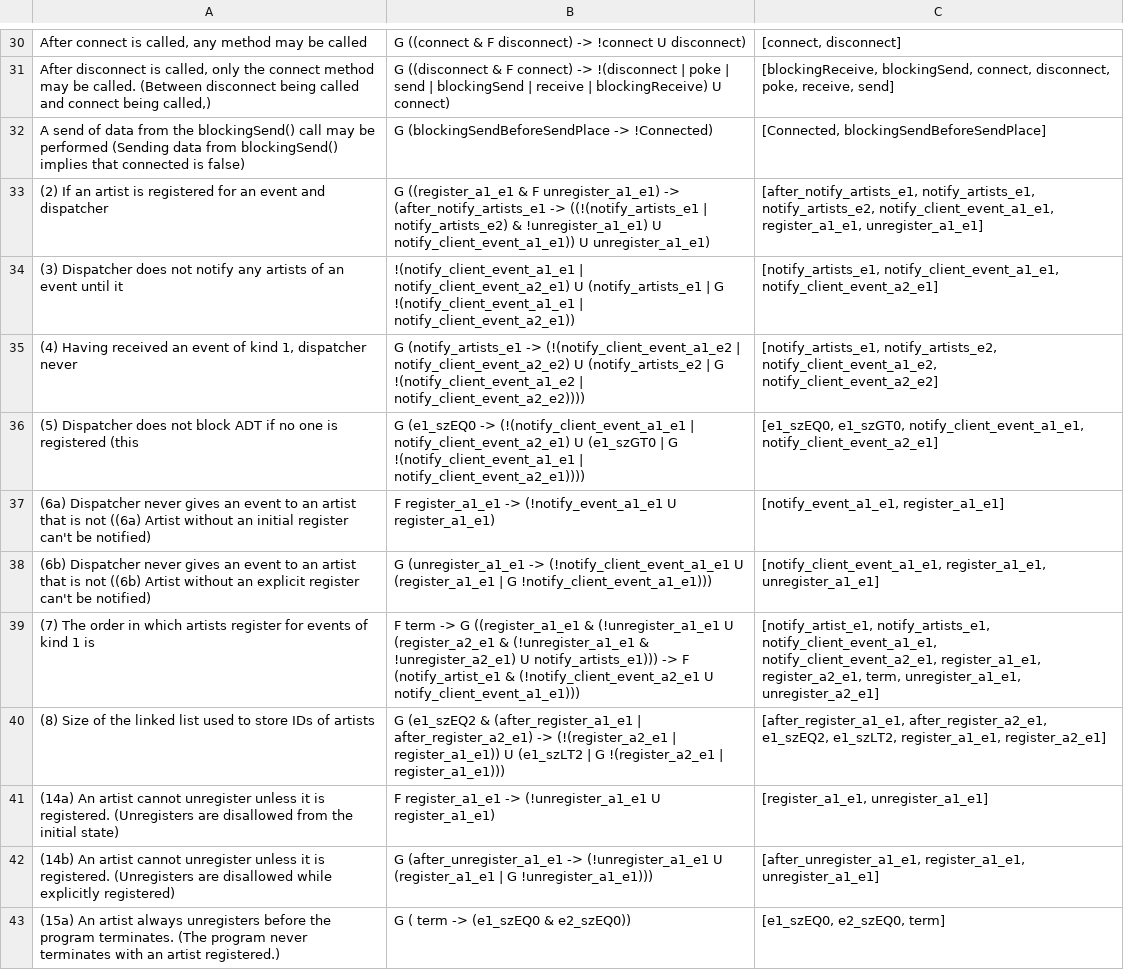
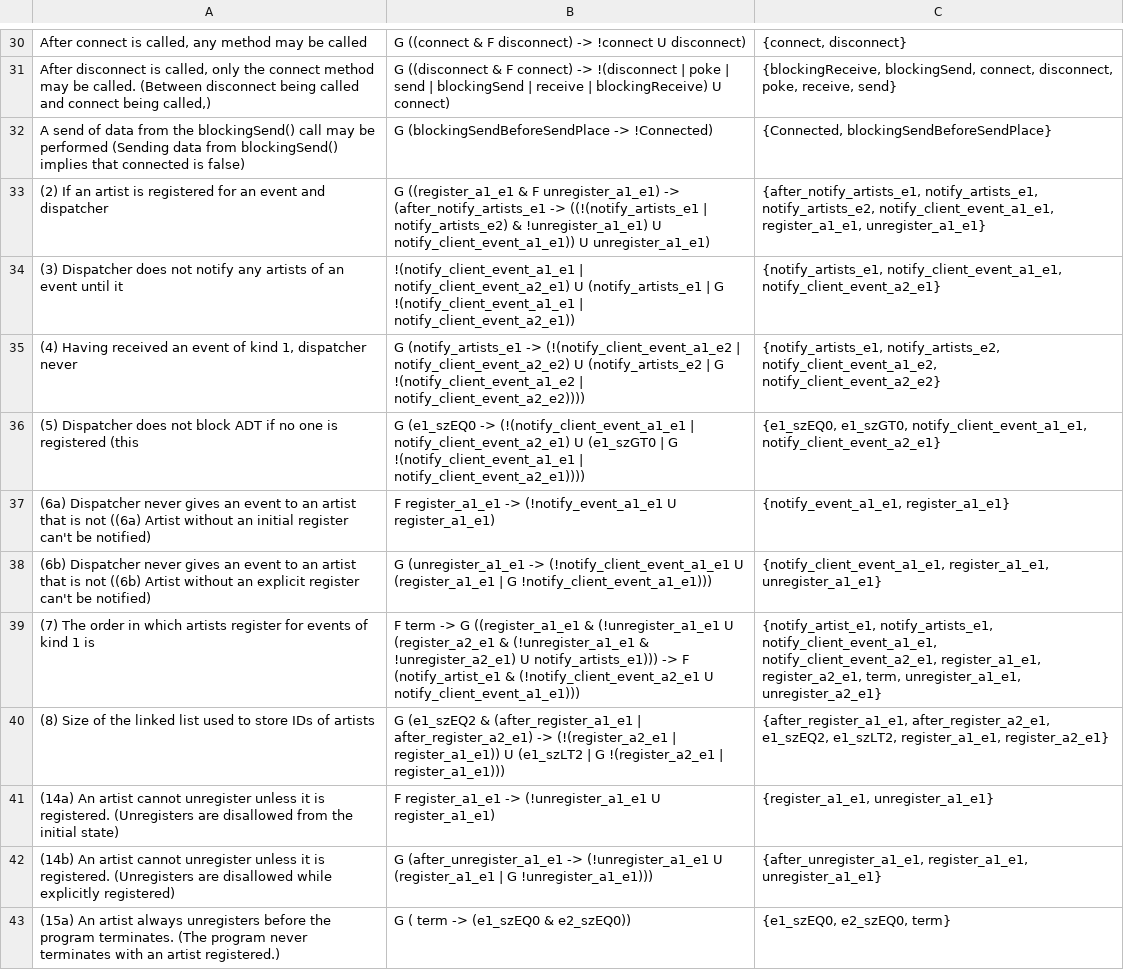
Before and after one commit to AndraXXXus/Mutation, a CSV file: HumanDataProcessed/DWYER_processed_dataset.csv, drawn as a sheet; only a part is shown, gaps mark what is left out; the diff covers the shown part only; the diff names each change by its address in the sheet, - before the commit and + after, or states it on an @@ line.

```diff
--- a/HumanDataProcessed/DWYER_processed_dataset.csv
+++ b/HumanDataProcessed/DWYER_processed_dataset.csv
-C30: [connect, disconnect]
+C30: {connect, disconnect}
-C31: [blockingReceive, blockingSend, connect, disconnect, poke, receive, send]
+C31: {blockingReceive, blockingSend, connect, disconnect, poke, receive, send}
-C32: [Connected, blockingSendBeforeSendPlace]
+C32: {Connected, blockingSendBeforeSendPlace}
-C33: [after_notify_artists_e1, notify_artists_e1, notify_artists_e2, notify_client_event_a1_e1, register_a1_e1, unregister_a1_e1]
+C33: {after_notify_artists_e1, notify_artists_e1, notify_artists_e2, notify_client_event_a1_e1, register_a1_e1, unregister_a1_e1}
-C34: [notify_artists_e1, notify_client_event_a1_e1, notify_client_event_a2_e1]
+C34: {notify_artists_e1, notify_client_event_a1_e1, notify_client_event_a2_e1}
-C35: [notify_artists_e1, notify_artists_e2, notify_client_event_a1_e2, notify_client_event_a2_e2]
+C35: {notify_artists_e1, notify_artists_e2, notify_client_event_a1_e2, notify_client_event_a2_e2}
-C36: [e1_szEQ0, e1_szGT0, notify_client_event_a1_e1, notify_client_event_a2_e1]
+C36: {e1_szEQ0, e1_szGT0, notify_client_event_a1_e1, notify_client_event_a2_e1}
-C37: [notify_event_a1_e1, register_a1_e1]
+C37: {notify_event_a1_e1, register_a1_e1}
-C38: [notify_client_event_a1_e1, register_a1_e1, unregister_a1_e1]
+C38: {notify_client_event_a1_e1, register_a1_e1, unregister_a1_e1}
-C39: [notify_artist_e1, notify_artists_e1, notify_client_event_a1_e1, notify_client_event_a2_e1, register_a1_e1, register_a2_e1, term, unregister_a1_e1, unregister_a2_e1]
+C39: {notify_artist_e1, notify_artists_e1, notify_client_event_a1_e1, notify_client_event_a2_e1, register_a1_e1, register_a2_e1, term, unregister_a1_e1, unregister_a2_e1}
-C40: [after_register_a1_e1, after_register_a2_e1, e1_szEQ2, e1_szLT2, register_a1_e1, register_a2_e1]
+C40: {after_register_a1_e1, after_register_a2_e1, e1_szEQ2, e1_szLT2, register_a1_e1, register_a2_e1}
-C41: [register_a1_e1, unregister_a1_e1]
+C41: {register_a1_e1, unregister_a1_e1}
-C42: [after_unregister_a1_e1, register_a1_e1, unregister_a1_e1]
+C42: {after_unregister_a1_e1, register_a1_e1, unregister_a1_e1}
-C43: [e1_szEQ0, e2_szEQ0, term]
+C43: {e1_szEQ0, e2_szEQ0, term}
```
Also changed, not shown: 85 edited cells elsewhere in this file, HumanDataProcessed/ARTEMIS_processed_dataset.csv, HumanDataProcessed/SPACEWIRE_processed_dataset.csv, 1 other file.
